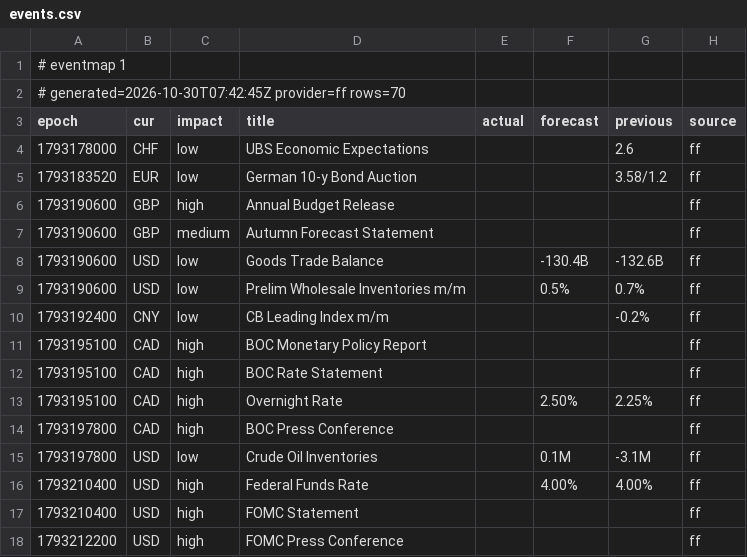
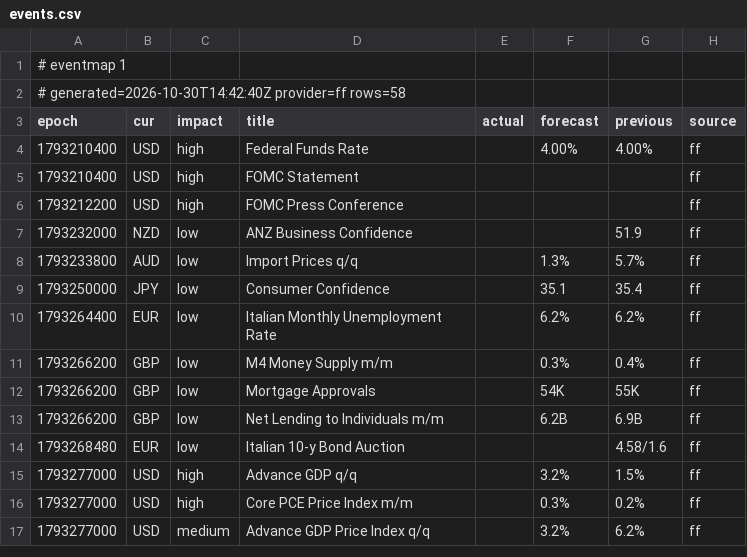
Before and after one commit to excalibur003/eventmap, a CSV file: feed/events.csv, drawn as a sheet; only a part is shown; the shorter side is filled out with more unchanged rows.

Commit message:
feed 2026-10-30T14:42:40Z

```diff
--- a/feed/events.csv
+++ b/feed/events.csv
@@ -1,16 +1,4 @@
 # eventmap 1
-# generated=2026-10-30T07:42:45Z provider=ff rows=70
+# generated=2026-10-30T14:42:40Z provider=ff rows=58
 epoch|cur|impact|title|actual|forecast|previous|source
-1793178000|CHF|low|UBS Economic Expectations|||2.6|ff
-1793183520|EUR|low|German 10-y Bond Auction|||3.58/1.2|ff
-1793190600|GBP|high|Annual Budget Release||||ff
-1793190600|GBP|medium|Autumn Forecast Statement||||ff
-1793190600|USD|low|Goods Trade Balance||-130.4B|-132.6B|ff
-1793190600|USD|low|Prelim Wholesale Inventories m/m||0.5%|0.7%|ff
-1793192400|CNY|low|CB Leading Index m/m|||-0.2%|ff
-1793195100|CAD|high|BOC Monetary Policy Report||||ff
-1793195100|CAD|high|BOC Rate Statement||||ff
-1793195100|CAD|high|Overnight Rate||2.50%|2.25%|ff
-1793197800|CAD|high|BOC Press Conference||||ff
-1793197800|USD|low|Crude Oil Inventories||0.1M|-3.1M|ff
 1793210400|USD|high|Federal Funds Rate||4.00%|4.00%|ff
```
